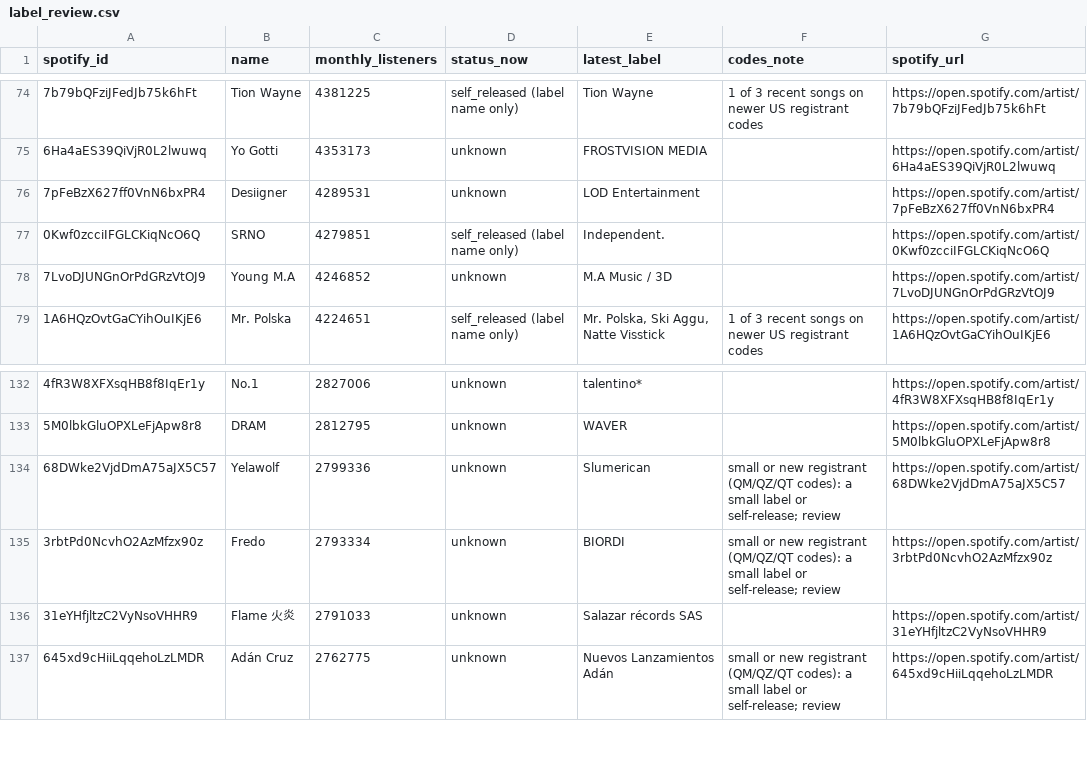
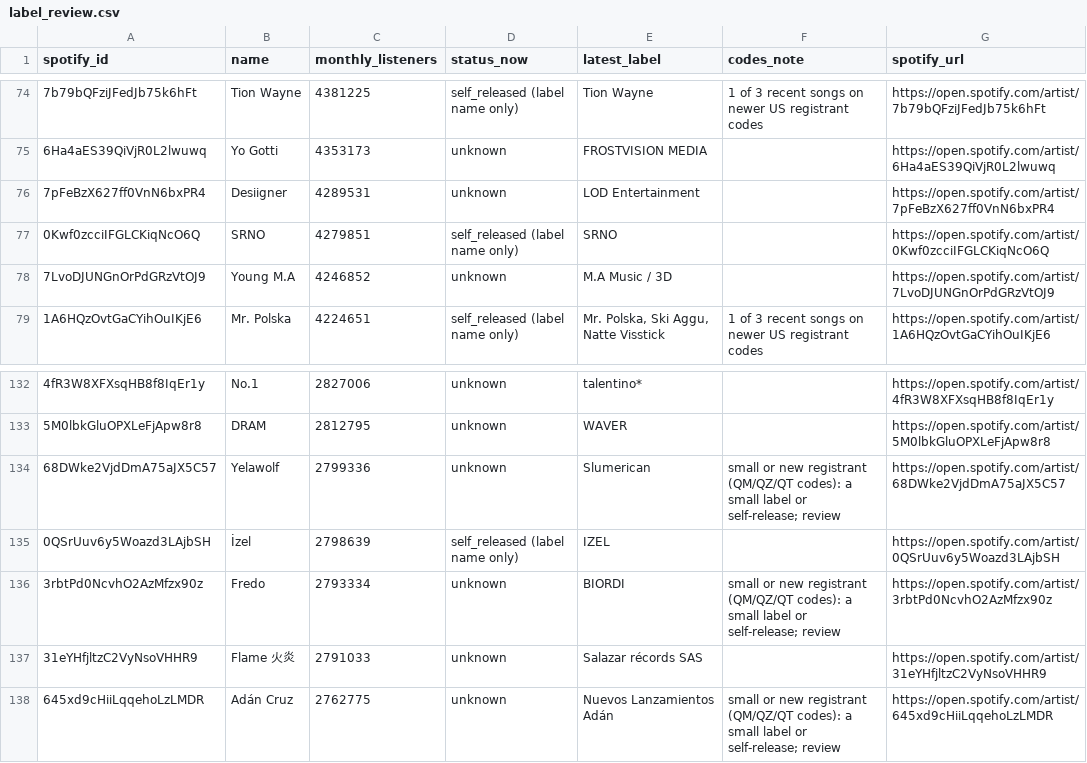
Before and after one commit to sverigeleague/Music, a CSV file: review/label_review.csv, drawn as a sheet; only a part is shown, gaps mark what is left out.

```diff
--- a/review/label_review.csv
+++ b/review/label_review.csv
@@ -76,3 +76,3 @@ spotify_id,name,monthly_listeners,status_now,latest_label,codes_note,spotify_url
 7pFeBzX627ff0VnN6bxPR4,Desiigner,4289531,unknown,LOD Entertainment,,https://open.spotify.com/artist/7pFeBzX627ff0VnN6bxPR4
-0Kwf0zcciIFGLCKiqNcO6Q,SRNO,4279851,self_released (label name only),Independent.,,https://open.spotify.com/artist/0Kwf0zcciIFGLCKiqNcO6Q
+0Kwf0zcciIFGLCKiqNcO6Q,SRNO,4279851,self_released (label name only),SRNO,,https://open.spotify.com/artist/0Kwf0zcciIFGLCKiqNcO6Q
 7LvoDJUNGnOrPdGRzVtOJ9,Young M.A,4246852,unknown,M.A Music / 3D,,https://open.spotify.com/artist/7LvoDJUNGnOrPdGRzVtOJ9
@@ -134,2 +134,3 @@ spotify_id,name,monthly_listeners,status_now,latest_label,codes_note,spotify_url
 68DWke2VjdDmA75aJX5C57,Yelawolf,2799336,unknown,Slumerican,small or new registrant (QM/QZ/QT codes): a small label or self-release; review,https://open.spotify.com/artist/68DWke2VjdDmA75aJX5C57
+0QSrUuv6y5Woazd3LAjbSH,İzel,2798639,self_released (label name only),IZEL,,https://open.spotify.com/artist/0QSrUuv6y5Woazd3LAjbSH
 3rbtPd0NcvhO2AzMfzx90z,Fredo,2793334,unknown,BIORDI,small or new registrant (QM/QZ/QT codes): a small label or self-release; review,https://open.spotify.com/artist/3rbtPd0NcvhO2AzMfzx90z
```
Also changed, not shown: 6 other files.
